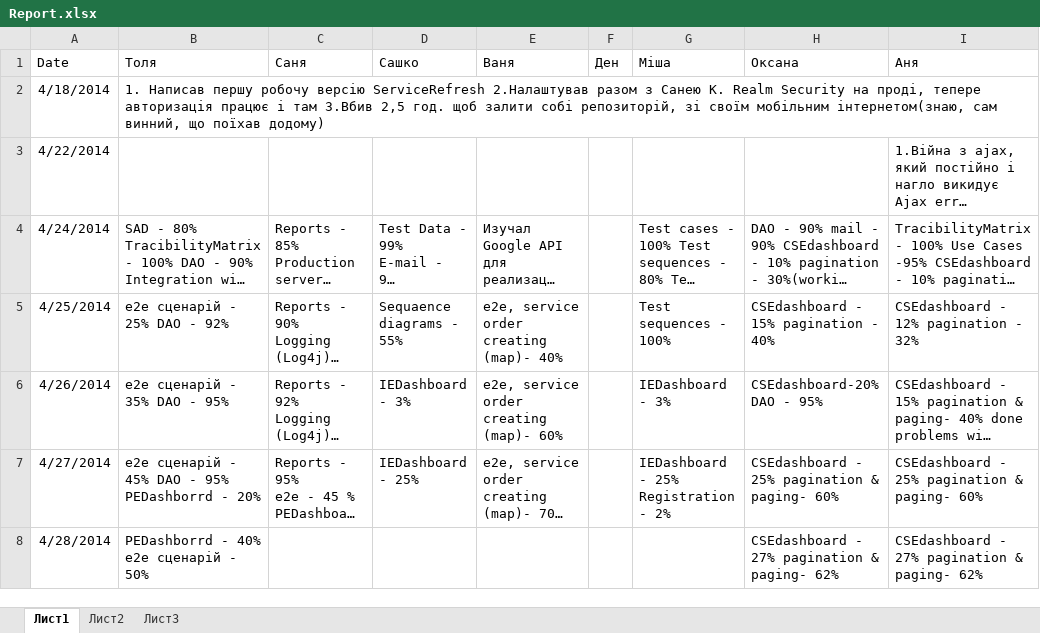
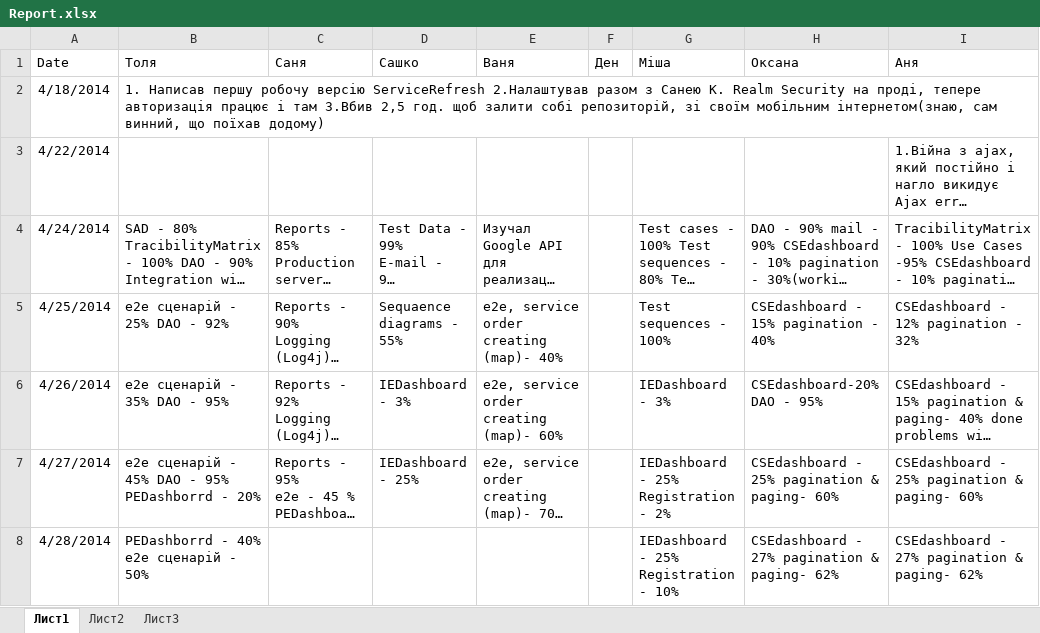
Before and after one commit to SanyStation/InternetProviderWind, an Excel workbook: Docs/reports/Report.xlsx, sheet Лист1, drawn as a sheet; long unchanged cells end in …; values as stored, in another font and other column widths than the file's, no borders; the diff names each change by its address in the sheet, - before the commit and + after, or states it on an @@ line.

Commit message:
28.04.14 Report

```diff
--- a/Docs/reports/Report.xlsx (sheet Лист1)
+++ b/Docs/reports/Report.xlsx (sheet Лист1)
-G8 (Міша): (empty)
+G8 (Міша): IEDashboard - 25% Registration - 10%
```
